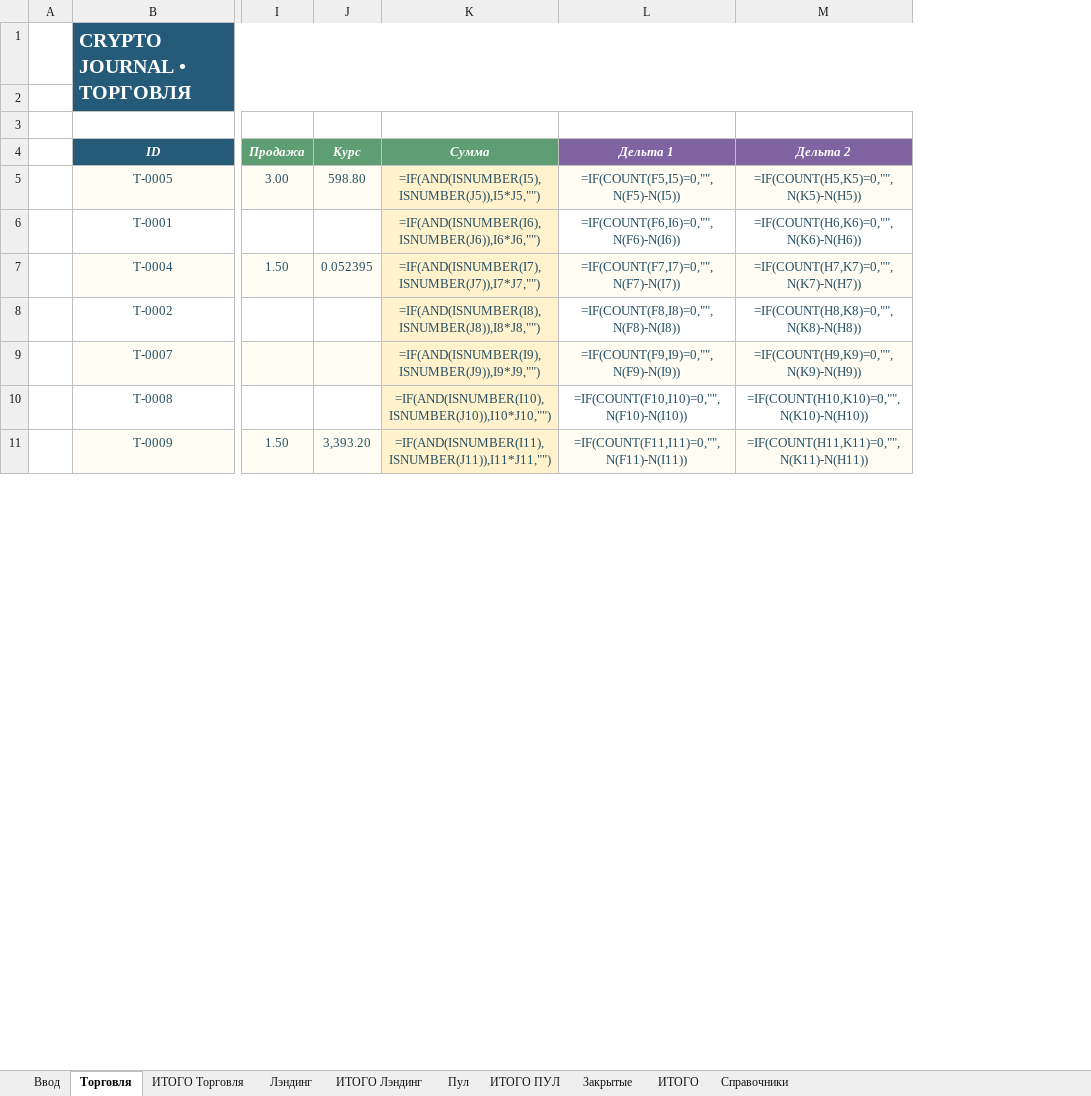
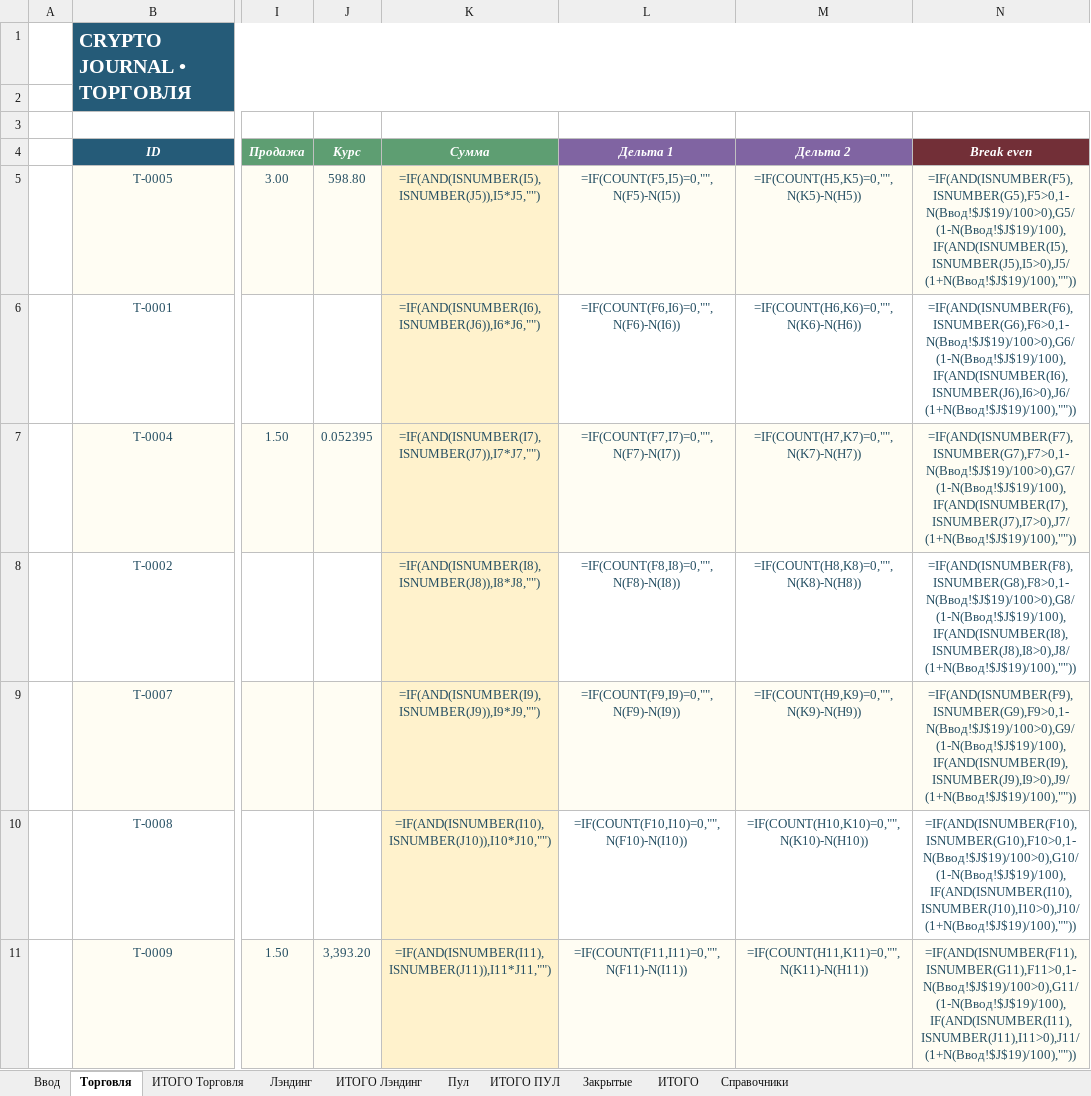
Before and after one commit to olegsh247-stack/CRYPTO-JOURNAL, an Excel workbook: CryptoJournal_Input_Prototype_v7.xlsx, sheet Торговля, drawn as a sheet; only a part is shown, gaps mark what is left out; values as stored, in another font and other column widths than the file's, no borders; formulas without a stored value are shown as written; conditional formats not drawn; the diff names each change by its address in the sheet, - before the commit and + after, or states it on an @@ line.

```diff
--- a/CryptoJournal_Input_Prototype_v7.xlsx (sheet Торговля)
+++ b/CryptoJournal_Input_Prototype_v7.xlsx (sheet Торговля)
+column N (Break even), rows 5-11: =IF(AND(ISNUMBER(F5),ISNUMBER(G5),F5>0,1-N(Ввод!$J$19)/100>0),G5/(1-N(Ввод!$J$19)/100),IF(AND(ISNUMBER(I5),ISNUMBER(J5),I5>0),J5/(1+N(Ввод!$J$19)/100),"")) | =IF(AND(ISNUMBER(F6),ISNUMBER(G6),F6>0,1-N(Ввод!$J$19)/100>0),G6/(1-N(Ввод!$J$19)/100),IF(AND(ISNUMBER(I6),ISNUMBER(J6),I6>0),J6/(1+N(Ввод!$J$19)/100),"")) | =IF(AND(ISNUMBER(F7),ISNUMBER(G7),F7>0,1-N(Ввод!$J$19)/100>0),G7/(1-N(Ввод!$J$19)/100),IF(AND(ISNUMBER(I7),ISNUMBER(J7),I7>0),J7/(1+N(Ввод!$J$19)/100),"")) | =IF(AND(ISNUMBER(F8),ISNUMBER(G8),F8>0,1-N(Ввод!$J$19)/100>0),G8/(1-N(Ввод!$J$19)/100),IF(AND(ISNUMBER(I8),ISNUMBER(J8),I8>0),J8/(1+N(Ввод!$J$19)/100),"")) | =IF(AND(ISNUMBER(F9),ISNUMBER(G9),F9>0,1-N(Ввод!$J$19)/100>0),G9/(1-N(Ввод!$J$19)/100),IF(AND(ISNUMBER(I9),ISNUMBER(J9),I9>0),J9/(1+N(Ввод!$J$19)/100),"")) | =IF(AND(ISNUMBER(F10),ISNUMBER(G10),F10>0,1-N(Ввод!$J$19)/100>0),G10/(1-N(Ввод!$J$19)/100),IF(AND(ISNUMBER(I10),ISNUMBER(J10),I10>0),J10/(1+N(Ввод!$J$19)/100),"")) | =IF(AND(ISNUMBER(F11),ISNUMBER(G11),F11>0,1-N(Ввод!$J$19)/100>0),G11/(1-N(Ввод!$J$19)/100),IF(AND(ISNUMBER(I11),ISNUMBER(J11),I11>0),J11/(1+N(Ввод!$J$19)/100),""))
```
Also changed, not shown: 4 other files.
